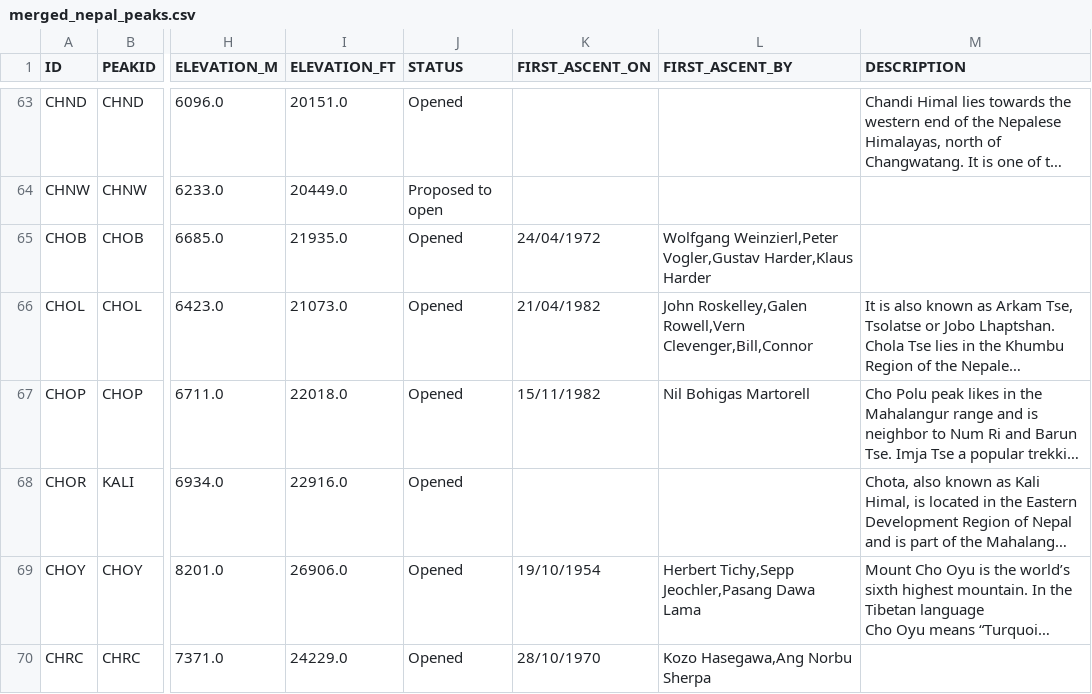
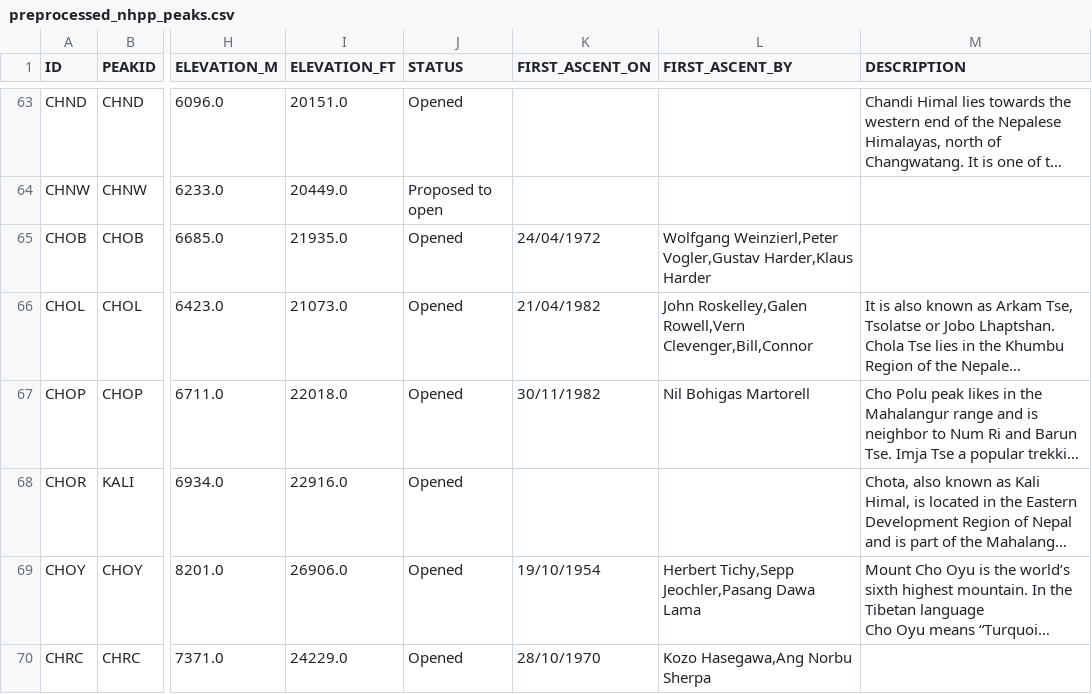
Before and after one commit to sjtalkar/capstone_dashboard, a CSV file: app/data/nhpp/preprocessed_nhpp_peaks.csv (was app/data/nhpp/merged_nepal_peaks.csv), drawn as a sheet; only a part is shown, gaps mark what is left out; long unchanged cells end in …; the diff covers the shown part only; the diff names each change by its address in the sheet, - before the commit and + after, or states it on an @@ line.

```diff
--- a/app/data/nhpp/merged_nepal_peaks.csv
+++ b/app/data/nhpp/preprocessed_nhpp_peaks.csv
-K67 (FIRST_ASCENT_ON): 15/11/1982
+K67 (FIRST_ASCENT_ON): 30/11/1982
```
Also changed, not shown: 1 added row, 1 removed row and 93 edited cells elsewhere in this file, 2 other files.
